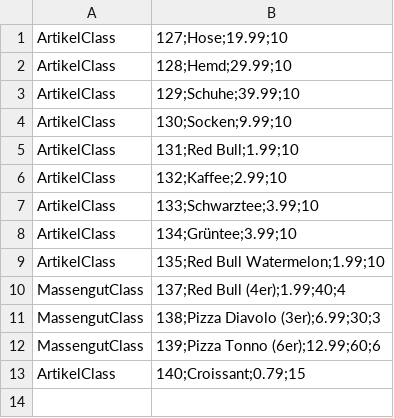
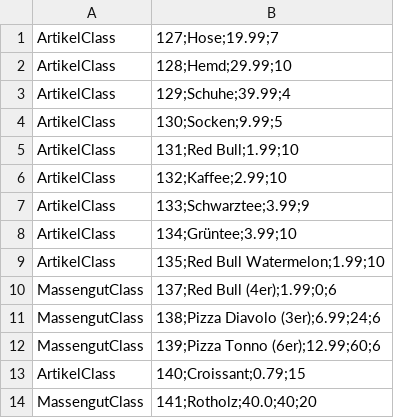
Before and after one commit to omarelhussein/EShop, a CSV file: artikel.csv, drawn as a sheet.

```diff
--- a/artikel.csv
+++ b/artikel.csv
@@ -1,13 +1,14 @@
-ArtikelClass|127;Hose;19.99;10
+ArtikelClass|127;Hose;19.99;7
 ArtikelClass|128;Hemd;29.99;10
-ArtikelClass|129;Schuhe;39.99;10
-ArtikelClass|130;Socken;9.99;10
+ArtikelClass|129;Schuhe;39.99;4
+ArtikelClass|130;Socken;9.99;5
 ArtikelClass|131;Red Bull;1.99;10
 ArtikelClass|132;Kaffee;2.99;10
-ArtikelClass|133;Schwarztee;3.99;10
+ArtikelClass|133;Schwarztee;3.99;9
 ArtikelClass|134;Grüntee;3.99;10
 ArtikelClass|135;Red Bull Watermelon;1.99;10
-MassengutClass|137;Red Bull (4er);1.99;40;4
-MassengutClass|138;Pizza Diavolo (3er);6.99;30;3
+MassengutClass|137;Red Bull (4er);1.99;0;6
+MassengutClass|138;Pizza Diavolo (3er);6.99;24;6
 MassengutClass|139;Pizza Tonno (6er);12.99;60;6
 ArtikelClass|140;Croissant;0.79;15
+MassengutClass|141;Rotholz;40.0;40;20
```
Also changed, not shown: 9 other files.
